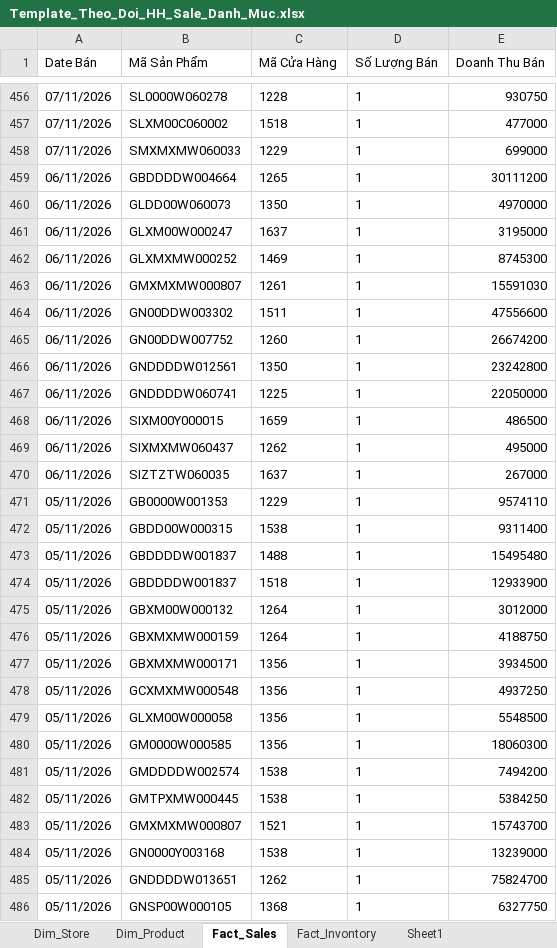
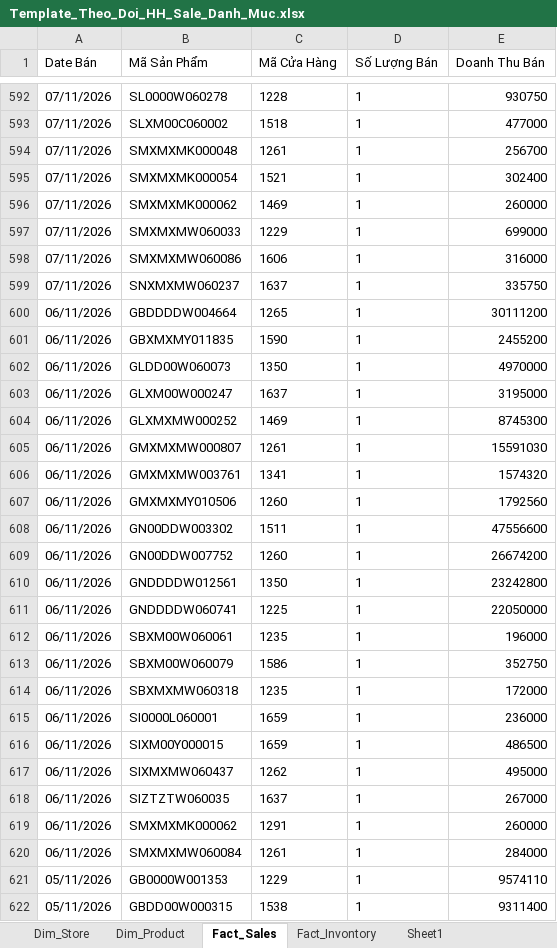
Before and after one commit to quyenphancv-max/Dashboard-DMSale--new-, an Excel workbook: Template_Theo_Doi_HH_Sale_Danh_Muc.xlsx, sheet Fact_Sales, drawn as a sheet; only a part is shown, gaps mark what is left out; the shorter side is filled out with more unchanged rows; values as stored, in another font and other column widths than the file's, no borders; table styles not drawn; the diff covers the shown part only; the diff names each change by its address in the sheet, - before the commit and + after, or states it on an @@ line.

```diff
--- a/Template_Theo_Doi_HH_Sale_Danh_Muc.xlsx (sheet Fact_Sales)
+++ b/Template_Theo_Doi_HH_Sale_Danh_Muc.xlsx (sheet Fact_Sales)
+row 594: 07/11/2026 | SMXMXMK000048 | 1261 | 1 | 256700
+row 595: 07/11/2026 | SMXMXMK000054 | 1521 | 1 | 302400
+row 596: 07/11/2026 | SMXMXMK000062 | 1469 | 1 | 260000
+row 598: 07/11/2026 | SMXMXMW060086 | 1606 | 1 | 316000
+row 599: 07/11/2026 | SNXMXMW060237 | 1637 | 1 | 335750
+row 601: 06/11/2026 | GBXMXMY011835 | 1590 | 1 | 2455200
+row 606: 06/11/2026 | GMXMXMW003761 | 1341 | 1 | 1574320
+row 607: 06/11/2026 | GMXMXMY010506 | 1260 | 1 | 1792560
+row 612: 06/11/2026 | SBXM00W060061 | 1235 | 1 | 196000
+row 613: 06/11/2026 | SBXM00W060079 | 1586 | 1 | 352750
+row 614: 06/11/2026 | SBXMXMW060318 | 1235 | 1 | 172000
+row 615: 06/11/2026 | SI0000L060001 | 1659 | 1 | 236000
+row 619: 06/11/2026 | SMXMXMK000062 | 1291 | 1 | 260000
+row 620: 06/11/2026 | SMXMXMW060084 | 1261 | 1 | 284000
```
Also changed, not shown: 178 added rows elsewhere in this sheet, sheet Fact_Invontory, sheet Dim_Product, sheet Dim_Store, 1 other file.
